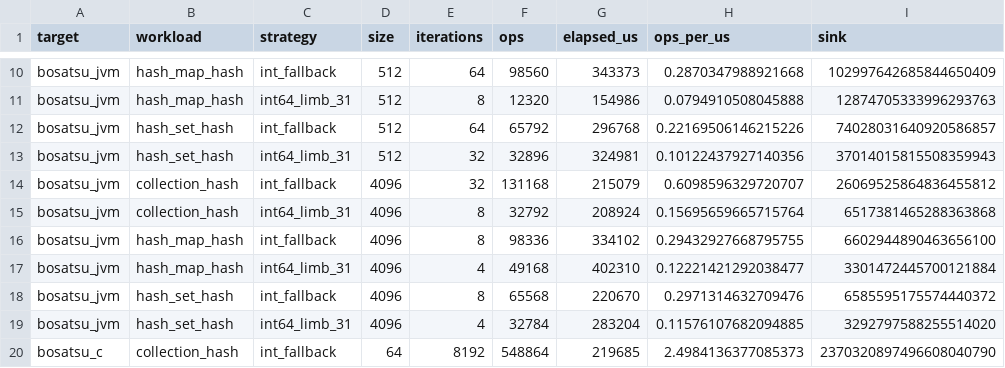
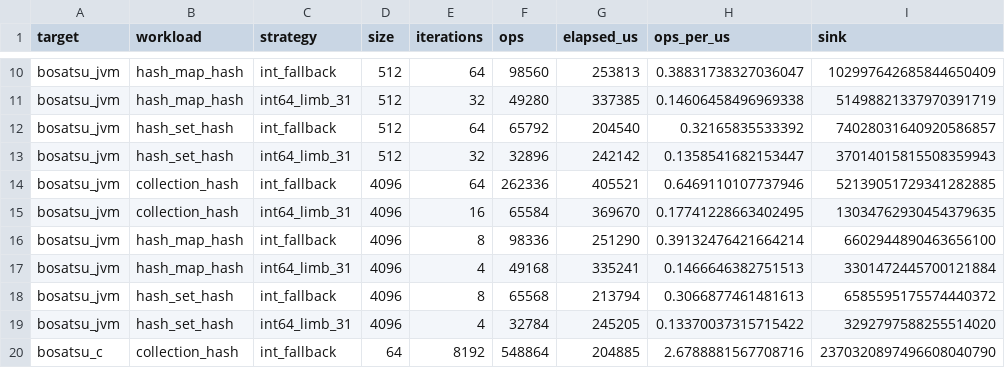
Before and after one commit to johnynek/zafu, a CSV file: docs/hash-mix-61/baseline-local.csv, drawn as a sheet; only a part is shown, gaps mark what is left out; the diff covers the shown part only; the diff names each change by its address in the sheet, - before the commit and + after, or states it on an @@ line.

```diff
--- a/docs/hash-mix-61/baseline-local.csv
+++ b/docs/hash-mix-61/baseline-local.csv
-G10 (elapsed_us): 343373
+G10 (elapsed_us): 253813
-H10 (ops_per_us): 0.2870347988921668
+H10 (ops_per_us): 0.38831738327036047
-E11 (iterations): 8
+E11 (iterations): 32
-F11 (ops): 12320
+F11 (ops): 49280
-G11 (elapsed_us): 154986
+G11 (elapsed_us): 337385
-H11 (ops_per_us): 0.0794910508045888
+H11 (ops_per_us): 0.14606458496969338
-I11 (sink): 12874705333996293763
+I11 (sink): 51498821337970391719
-G12 (elapsed_us): 296768
+G12 (elapsed_us): 204540
-H12 (ops_per_us): 0.22169506146215226
+H12 (ops_per_us): 0.32165835533392
-G13 (elapsed_us): 324981
+G13 (elapsed_us): 242142
-H13 (ops_per_us): 0.10122437927140356
+H13 (ops_per_us): 0.1358541682153447
-E14 (iterations): 32
+E14 (iterations): 64
-F14 (ops): 131168
+F14 (ops): 262336
-G14 (elapsed_us): 215079
+G14 (elapsed_us): 405521
-H14 (ops_per_us): 0.6098596329720707
+H14 (ops_per_us): 0.6469110107737946
-I14 (sink): 26069525864836455812
+I14 (sink): 52139051729341282885
-E15 (iterations): 8
+E15 (iterations): 16
-F15 (ops): 32792
+F15 (ops): 65584
-G15 (elapsed_us): 208924
+G15 (elapsed_us): 369670
-H15 (ops_per_us): 0.15695659665715764
+H15 (ops_per_us): 0.17741228663402495
-I15 (sink): 6517381465288363868
+I15 (sink): 13034762930454379635
-G16 (elapsed_us): 334102
+G16 (elapsed_us): 251290
-H16 (ops_per_us): 0.29432927668795755
+H16 (ops_per_us): 0.39132476421664214
-G17 (elapsed_us): 402310
+G17 (elapsed_us): 335241
-H17 (ops_per_us): 0.12221421292038477
+H17 (ops_per_us): 0.1466646382751513
-G18 (elapsed_us): 220670
+G18 (elapsed_us): 213794
-H18 (ops_per_us): 0.2971314632709476
+H18 (ops_per_us): 0.3066877461481613
-G19 (elapsed_us): 283204
+G19 (elapsed_us): 245205
-H19 (ops_per_us): 0.11576107682094885
+H19 (ops_per_us): 0.13370037315715422
-G20 (elapsed_us): 219685
+G20 (elapsed_us): 204885
-H20 (ops_per_us): 2.4984136377085373
+H20 (ops_per_us): 2.6788881567708716
```
Also changed, not shown: 1 added row, 1 removed row and 94 edited cells elsewhere in this file, 7 other files.
